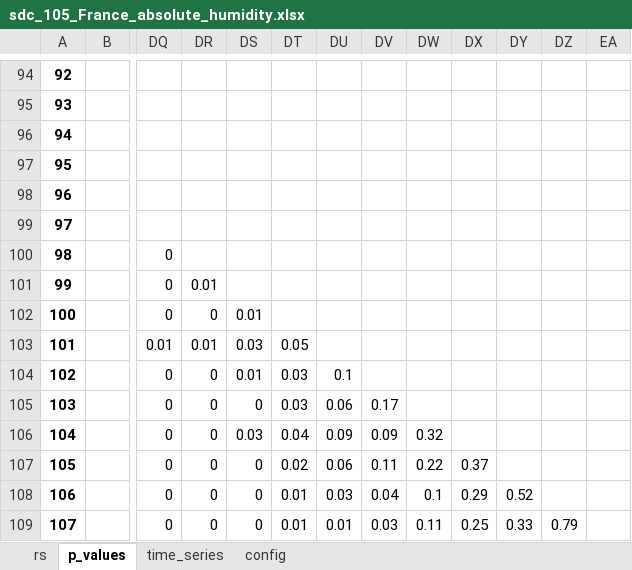
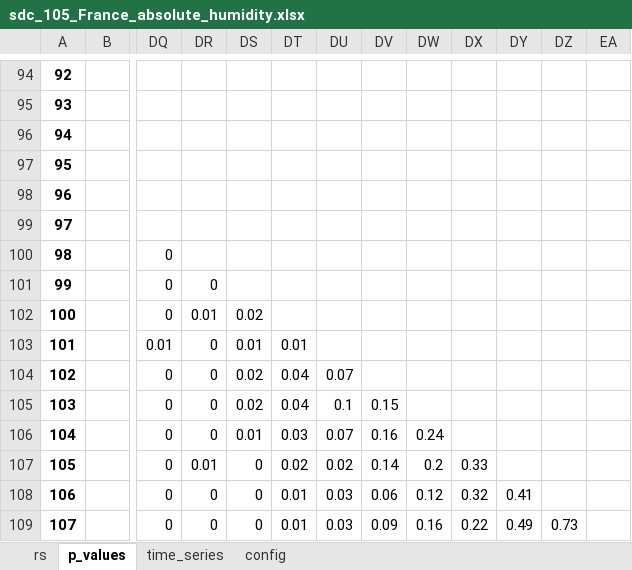
Before and after one commit to BrandonACH/Final-Project, an Excel workbook: results/tables/SDC_eur_countries/sdc_105_France_absolute_humidity.xlsx, sheet p_values, drawn as a sheet; only a part is shown, gaps mark what is left out; values as stored, in another font and other column widths than the file's, no borders; the diff covers the shown part only; the diff names each change by its address in the sheet, - before the commit and + after, or states it on an @@ line.

```diff
--- a/results/tables/SDC_eur_countries/sdc_105_France_absolute_humidity.xlsx (sheet p_values)
+++ b/results/tables/SDC_eur_countries/sdc_105_France_absolute_humidity.xlsx (sheet p_values)
-DR101: 0.01
+DR101: 0
-DR102: 0
+DR102: 0.01
-DS102: 0.01
+DS102: 0.02
-DR103: 0.01
+DR103: 0
-DS103: 0.03
+DS103: 0.01
-DT103: 0.05
+DT103: 0.01
-DS104: 0.01
+DS104: 0.02
-DT104:DT105: 0.03
+DT104:DT105: 0.04
-DU104: 0.1
+DU104: 0.07
-DS105: 0
+DS105: 0.02
-DU105: 0.06
+DU105: 0.1
-DV105: 0.17
+DV105: 0.15
-DS106: 0.03
+DS106: 0.01
-DT106: 0.04
+DT106: 0.03
-DU106: 0.09
+DU106: 0.07
-DV106: 0.09
+DV106: 0.16
-DW106: 0.32
+DW106: 0.24
-DR107: 0
+DR107: 0.01
-DU107: 0.06
+DU107: 0.02
-DV107: 0.11
+DV107: 0.14
-DW107: 0.22
+DW107: 0.2
-DX107: 0.37
+DX107: 0.33
-DV108: 0.04
+DV108: 0.06
-DW108: 0.1
+DW108: 0.12
-DX108: 0.29
+DX108: 0.32
-DY108: 0.52
+DY108: 0.41
-DU109: 0.01
+DU109: 0.03
-DV109: 0.03
+DV109: 0.09
-DW109: 0.11
+DW109: 0.16
-DX109: 0.25
+DX109: 0.22
-DY109: 0.33
+DY109: 0.49
-DZ109: 0.79
+DZ109: 0.73
```
Also changed, not shown: 1863 edited cells elsewhere in this sheet, results/tables/SDC_eur_countries/sdc_105_France_temperature.xlsx, results/tables/SDC_eur_countries/sdc_105_Germany_absolute_humidity.xlsx, 46 other files.
